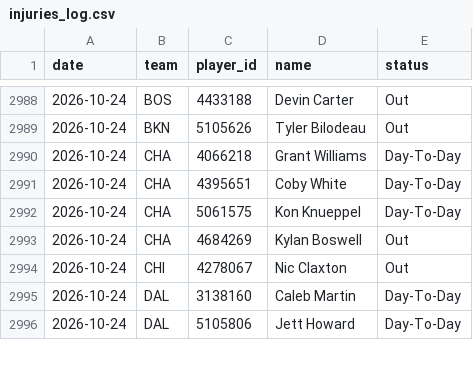
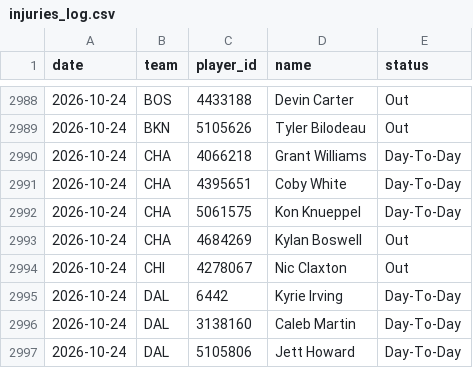
Before and after one commit to DEMON-X13/nba-hub, a CSV file: data/injuries_log.csv, drawn as a sheet; only a part is shown, gaps mark what is left out; the diff covers the shown part only; the diff names each change by its address in the sheet, - before the commit and + after, or states it on an @@ line.

```diff
--- a/data/injuries_log.csv
+++ b/data/injuries_log.csv
+row 2995: 2026-10-24 | DAL | 6442 | Kyrie Irving | Day-To-Day
```
Also changed, not shown: 4 added rows, 2 removed rows and 8 edited cells elsewhere in this file, data/predictions.csv, 7 other files.
